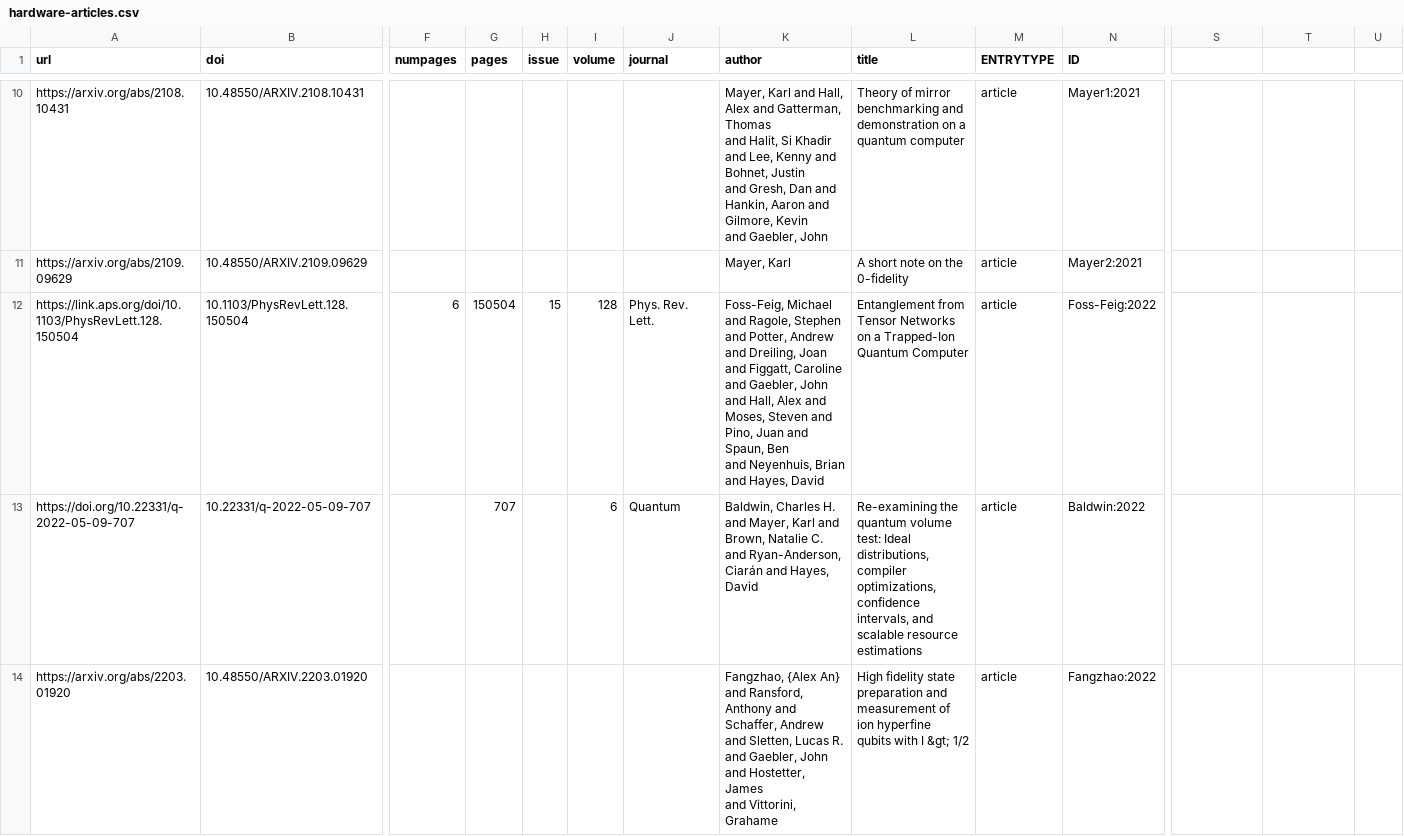
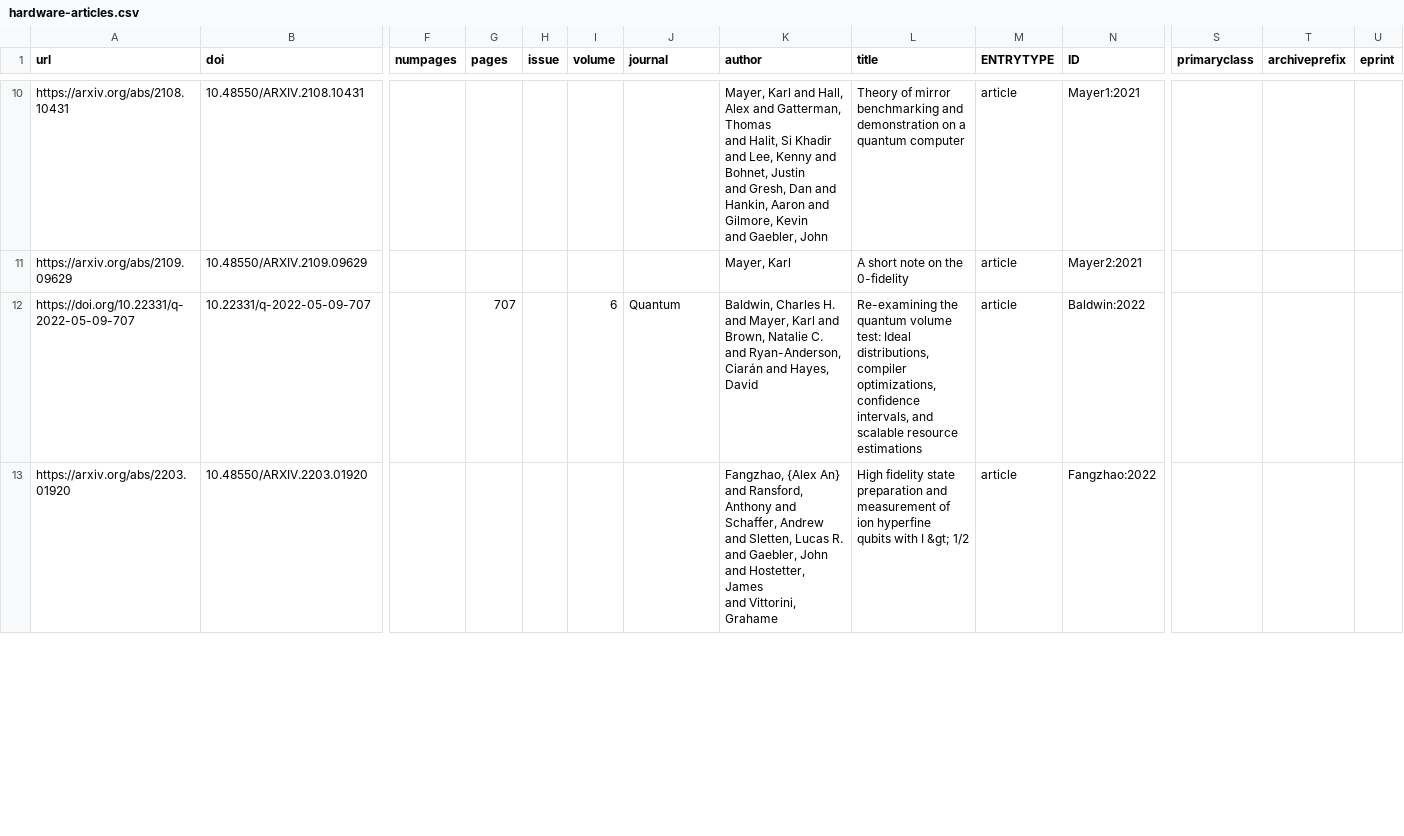
Before and after one commit to CQCL/quantinuum-publications, a CSV file: csv/hardware-articles.csv, drawn as a sheet; only a part is shown, gaps mark what is left out; removed rows and columns are numbered as before the commit, all else as after; rows hold the shown columns only; ↵ is a line break in a cell; the diff covers the shown part only; the diff names each change by its address in the sheet, - before the commit and + after, or states it on an @@ line.

```diff
--- a/csv/hardware-articles.csv
+++ b/csv/hardware-articles.csv
-S1: (empty)
+S1: primaryclass
-T1: (empty)
+T1: archiveprefix
-U1: (empty)
+U1: eprint
-row 12: https://link.aps.org/doi/10.1103/PhysRevLett.128.150504 | 10.1103/PhysRevLett.128.150504 | 6 | 150504 | 15 | 128 | Phys. Rev. Lett. | Foss-Feig, Michael and Ragole, Stephen and Potter, Andrew ↵ and Dreiling, Joan and Figgatt, Caroline and Gaebler, John ↵ and Hall, Alex and Moses, Steven and Pino, Juan and Spaun, Ben ↵ and Neyenhuis, Brian and Hayes, David | Entanglement from Tensor Networks on a Trapped-Ion Quantum Computer | article | Foss-Feig:2022
```
Also changed, not shown: 1 added row elsewhere in this file, csv/ml-articles.csv, csv/qermit-articles.csv, 1 other file.
